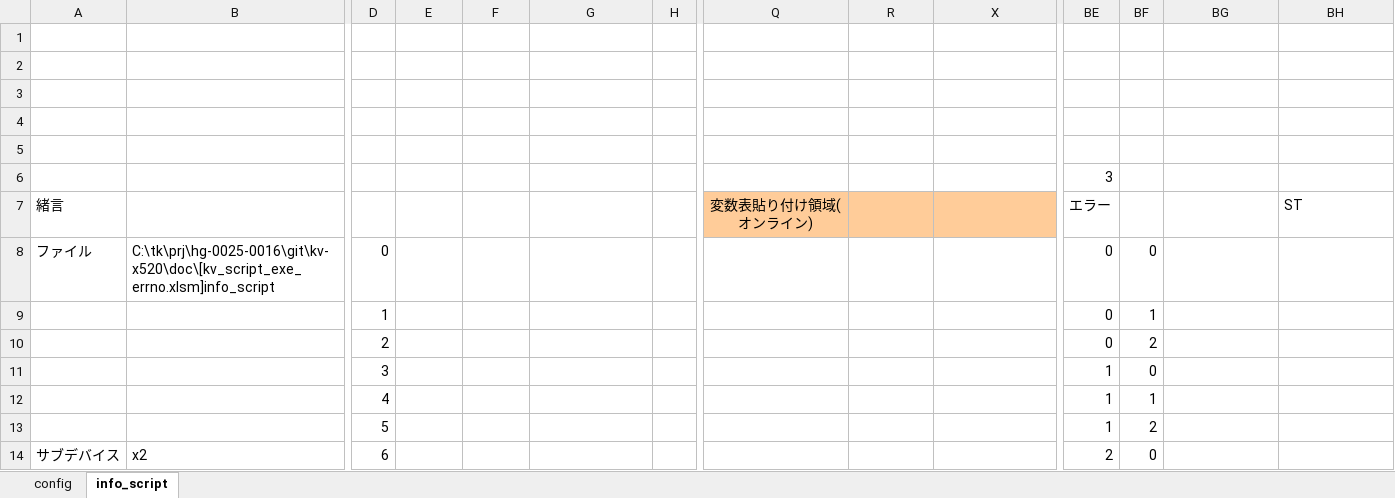
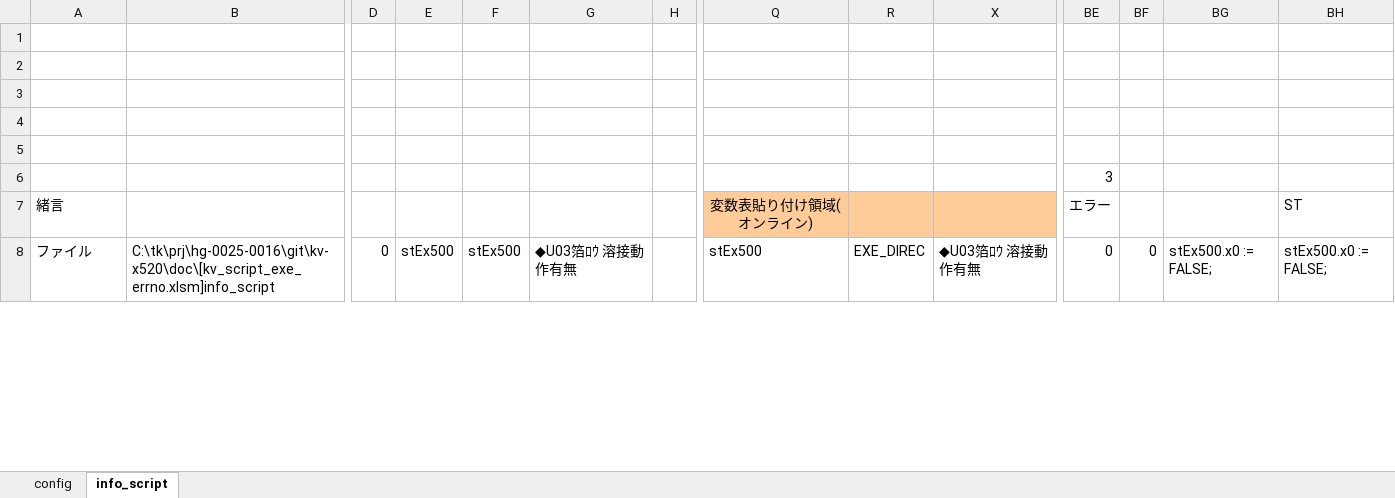
Before and after one commit to t-kumagai-130/hg-0025-0016_kv-x520, an Excel workbook: doc/kv_script_exe_errno.xlsm, sheet info_script, drawn as a sheet; only a part is shown, gaps mark what is left out; values as stored, in another font and other column widths than the file's, no borders; charts and pictures and conditional formats not drawn; removed rows and columns are numbered as before the commit, all else as after; rows hold the shown columns only; the diff covers the shown part only; the diff names each change by its address in the sheet, - before the commit and + after, or states it on an @@ line.

```diff
--- a/doc/kv_script_exe_errno.xlsm (sheet info_script)
+++ b/doc/kv_script_exe_errno.xlsm (sheet info_script)
-E8: (empty)
+E8: stEx500
-F8: (empty)
+F8: stEx500
-G8: (empty)
+G8: ◆U03箔ﾛｳ 溶接動作有無
-Q8: (empty)
+Q8: stEx500
-R8: (empty)
+R8: EXE_DIREC
-X8: (empty)
+X8: ◆U03箔ﾛｳ 溶接動作有無
-BG8: (empty)
+BG8: stEx500.x0 := FALSE;
-BH8: (empty)
+BH8: stEx500.x0 := FALSE;
-row 9:  |  | 1 |  |  |  |  |  |  |  | 0 | 1
-row 10:  |  | 2 |  |  |  |  |  |  |  | 0 | 2
-row 11:  |  | 3 |  |  |  |  |  |  |  | 1 | 0
-row 12:  |  | 4 |  |  |  |  |  |  |  | 1 | 1
-row 13:  |  | 5 |  |  |  |  |  |  |  | 1 | 2
-row 14: サブデバイス | x2 | 6 |  |  |  |  |  |  |  | 2 | 0
```
Also changed, not shown: 9 added rows, 1 removed row and 18 edited cells elsewhere in this sheet, hidden cells, charts or pictures, doc/kv_script_conv_sv3_error.xlsm, 11 other files.
